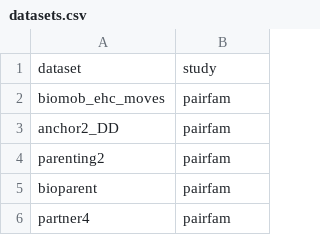
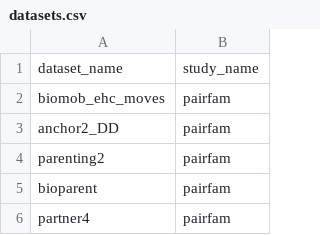
Before and after one commit to paneldata/pairfam, a CSV file: ddionrails/datasets.csv, drawn as a sheet; only a part is shown; removed rows and columns are numbered as before the commit, all else as after; the diff names each change by its address in the sheet, - before the commit and + after, or states it on an @@ line.

```diff
--- a/ddionrails/datasets.csv
+++ b/ddionrails/datasets.csv
-row 1: dataset | study
+row 1: dataset_name | study_name
```
Also changed, not shown: ddionrails/concepts.csv, 47 other files.
